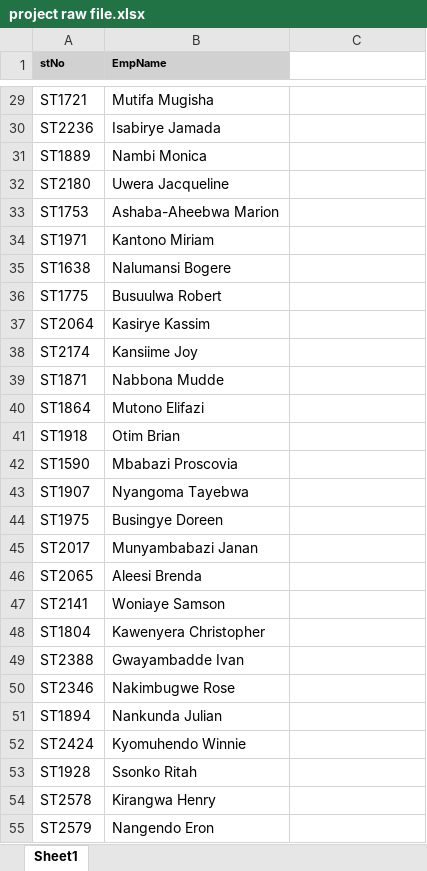
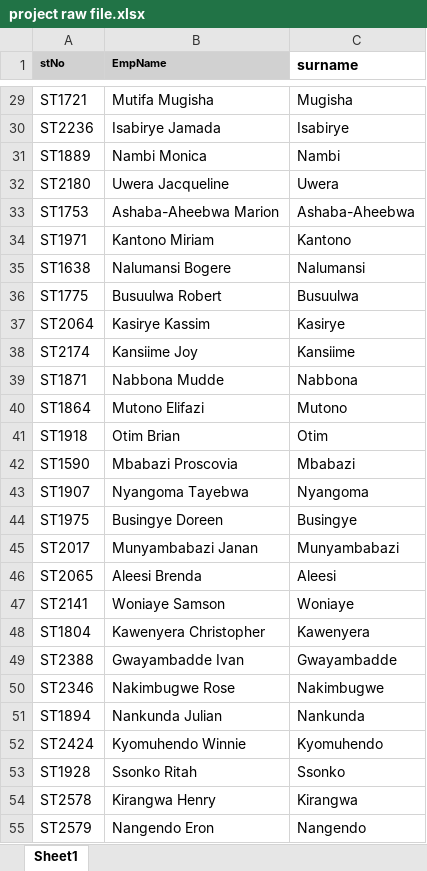
Before and after one commit to kahunde-Elizabeth/Internship, an Excel workbook: project raw file.xlsx, sheet Sheet1, drawn as a sheet; only a part is shown, gaps mark what is left out; values as stored, in another font and other column widths than the file's, no borders; the diff covers the shown part only; the diff names each change by its address in the sheet, - before the commit and + after, or states it on an @@ line.

```diff
--- a/project raw file.xlsx (sheet Sheet1)
+++ b/project raw file.xlsx (sheet Sheet1)
-C1: (empty)
+C1: surname
-C29 (surname): (empty)
+C29 (surname): Mugisha
-C30 (surname): (empty)
+C30 (surname): Isabirye
-C31 (surname): (empty)
+C31 (surname): Nambi
-C32 (surname): (empty)
+C32 (surname): Uwera
-C33 (surname): (empty)
+C33 (surname): Ashaba-Aheebwa
-C34 (surname): (empty)
+C34 (surname): Kantono
-C35 (surname): (empty)
+C35 (surname): Nalumansi
-C36 (surname): (empty)
+C36 (surname): Busuulwa
-C37 (surname): (empty)
+C37 (surname): Kasirye
-C38 (surname): (empty)
+C38 (surname): Kansiime
-C39 (surname): (empty)
+C39 (surname): Nabbona
-C40 (surname): (empty)
+C40 (surname): Mutono
-C41 (surname): (empty)
+C41 (surname): Otim
-C42 (surname): (empty)
+C42 (surname): Mbabazi
-C43 (surname): (empty)
+C43 (surname): Nyangoma
-C44 (surname): (empty)
+C44 (surname): Busingye
-C45 (surname): (empty)
+C45 (surname): Munyambabazi
-C46 (surname): (empty)
+C46 (surname): Aleesi
-C47 (surname): (empty)
+C47 (surname): Woniaye
-C48 (surname): (empty)
+C48 (surname): Kawenyera
-C49 (surname): (empty)
+C49 (surname): Gwayambadde
-C50 (surname): (empty)
+C50 (surname): Nakimbugwe
-C51 (surname): (empty)
+C51 (surname): Nankunda
-C52 (surname): (empty)
+C52 (surname): Kyomuhendo
-C53 (surname): (empty)
+C53 (surname): Ssonko
-C54 (surname): (empty)
+C54 (surname): Kirangwa
-C55 (surname): (empty)
+C55 (surname): Nangendo
```
Also changed, not shown: 318 edited cells and cell formats elsewhere in this sheet, cleaned_project_file.xlsx, 1 other file.
